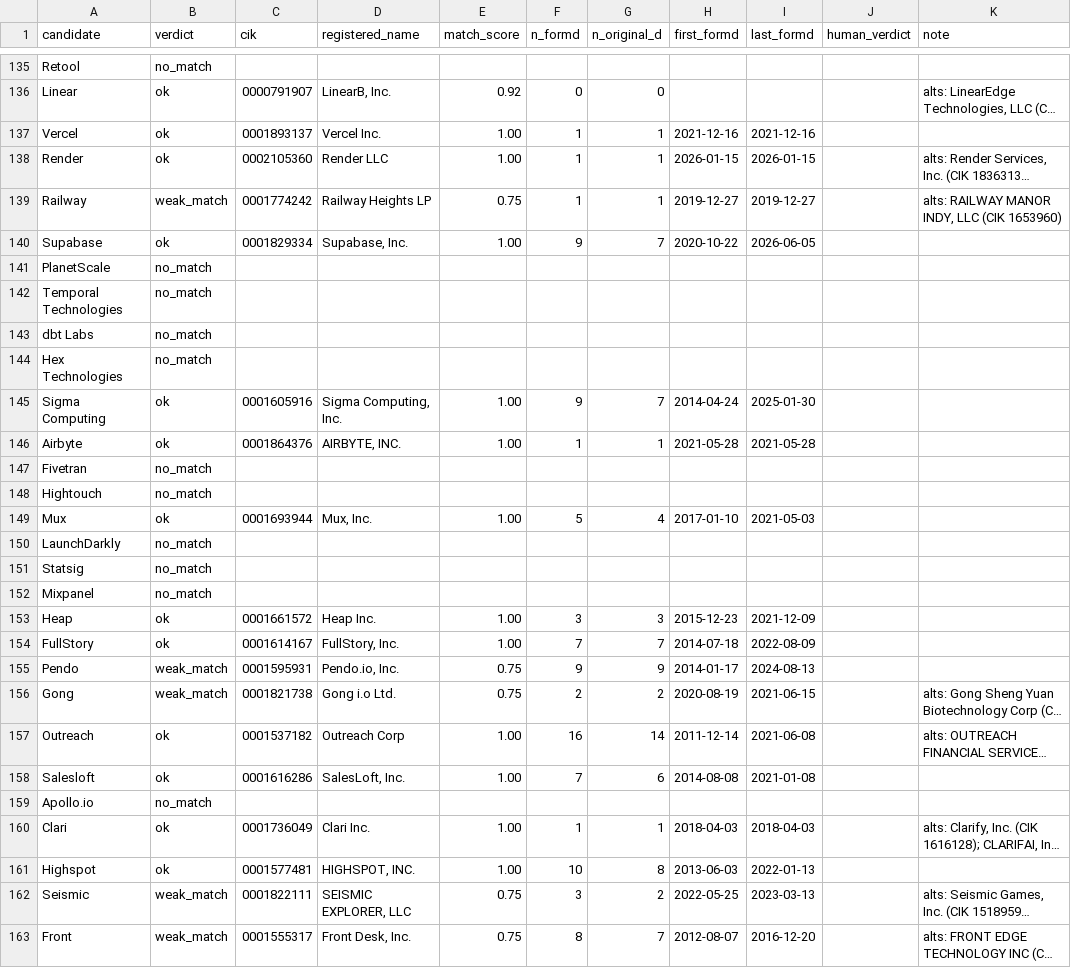
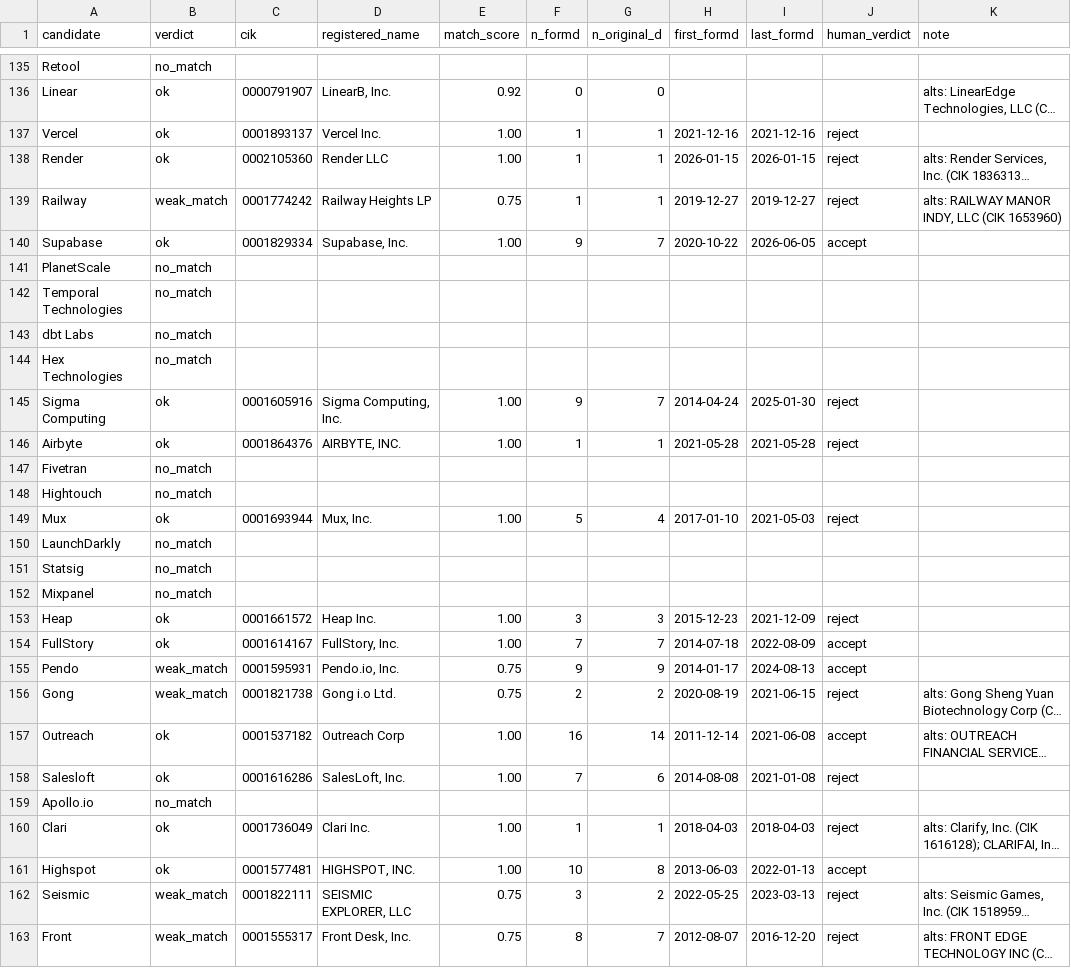
Before and after one commit to ZheWang7/webagg, a CSV file: data/ground_truth/cohort_screen.csv, drawn as a sheet; only a part is shown, gaps mark what is left out; long unchanged cells end in …; the diff covers the shown part only; the diff names each change by its address in the sheet, - before the commit and + after, or states it on an @@ line.

Commit message:
reviewed part of the cohort

```diff
--- a/data/ground_truth/cohort_screen.csv
+++ b/data/ground_truth/cohort_screen.csv
-J137:J139 (human_verdict): (empty)
+J137:J139 (human_verdict): reject
-J140 (human_verdict): (empty)
+J140 (human_verdict): accept
-J145:J146 (human_verdict): (empty)
+J145:J146 (human_verdict): reject
-J149 (human_verdict): (empty)
+J149 (human_verdict): reject
-J153 (human_verdict): (empty)
+J153 (human_verdict): reject
-J154:J155 (human_verdict): (empty)
+J154:J155 (human_verdict): accept
-J156 (human_verdict): (empty)
+J156 (human_verdict): reject
-J157 (human_verdict): (empty)
+J157 (human_verdict): accept
-J158 (human_verdict): (empty)
+J158 (human_verdict): reject
-J160 (human_verdict): (empty)
+J160 (human_verdict): reject
-J161 (human_verdict): (empty)
+J161 (human_verdict): accept
-J162:J163 (human_verdict): (empty)
+J162:J163 (human_verdict): reject
```
Also changed, not shown: 90 edited cells elsewhere in this file.
